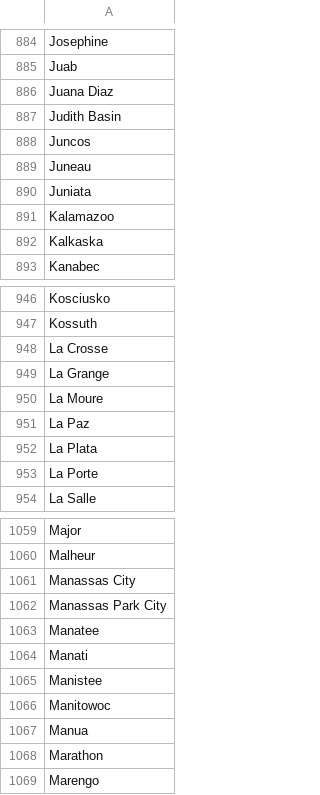
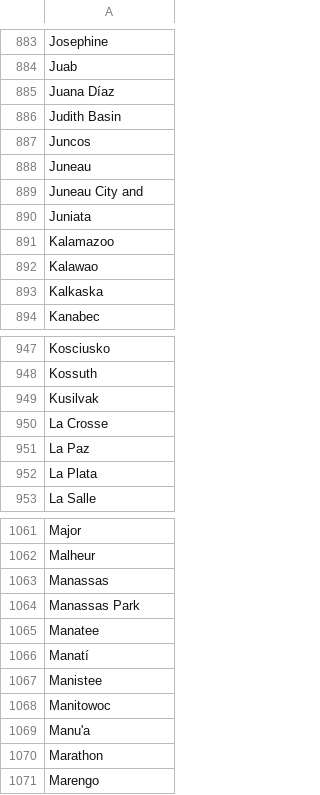
Before and after one commit to k5cents/usa, a CSV file: data-raw/county.name.csv, drawn as a sheet; only a part is shown, gaps mark what is left out; the diff covers the shown part only.

```diff
--- a/data-raw/county.name.csv
+++ b/data-raw/county.name.csv
@@ -885,3 +884,3 @@ Josephine
 Juab
-Juana Diaz
+Juana Díaz
 Judith Basin
@@ -889,4 +888,6 @@ Juncos
 Juneau
+Juneau City and
 Juniata
 Kalamazoo
+Kalawao
 Kalkaska
@@ -947,8 +948,6 @@ Kosciusko
 Kossuth
+Kusilvak
 La Crosse
-La Grange
-La Moure
 La Paz
 La Plata
-La Porte
 La Salle
@@ -1060,9 +1062,9 @@ Major
 Malheur
-Manassas City
-Manassas Park City
+Manassas
+Manassas Park
 Manatee
-Manati
+Manatí
 Manistee
 Manitowoc
-Manua
+Manu'a
 Marathon
```
Also changed, not shown: 40 added rows, 47 removed rows and 47 edited cells elsewhere in this file, data-raw/counties.csv, 4 other files.
